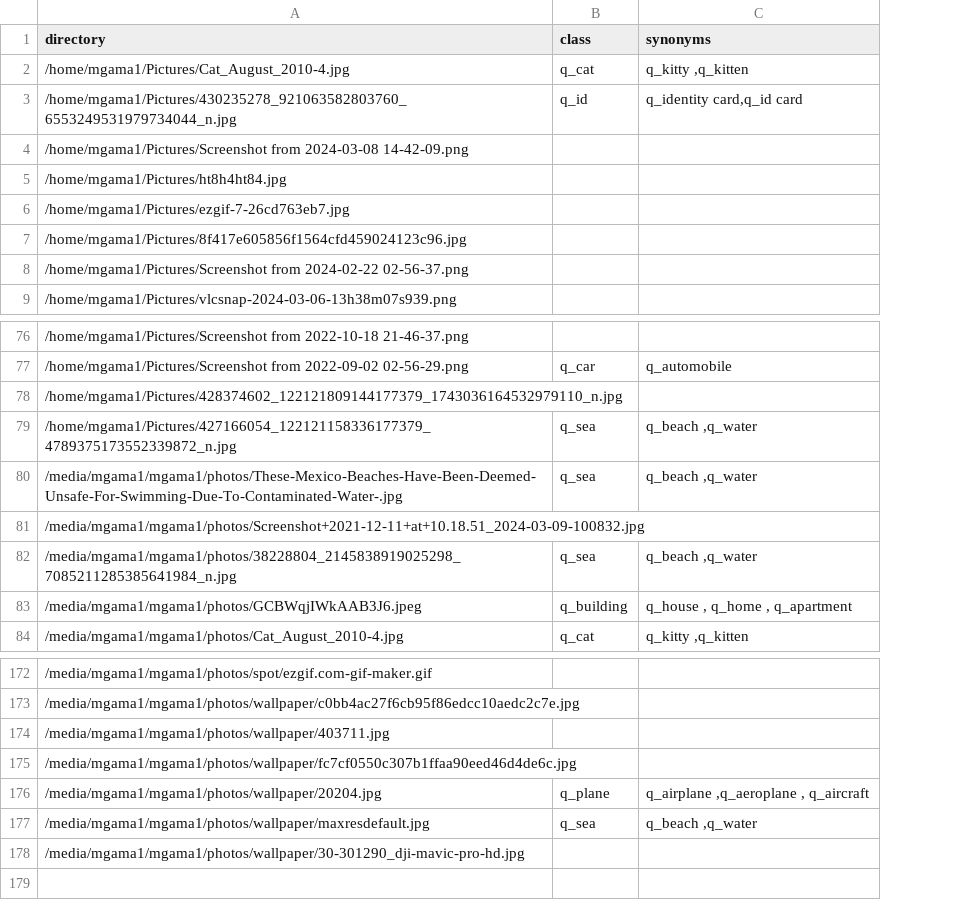
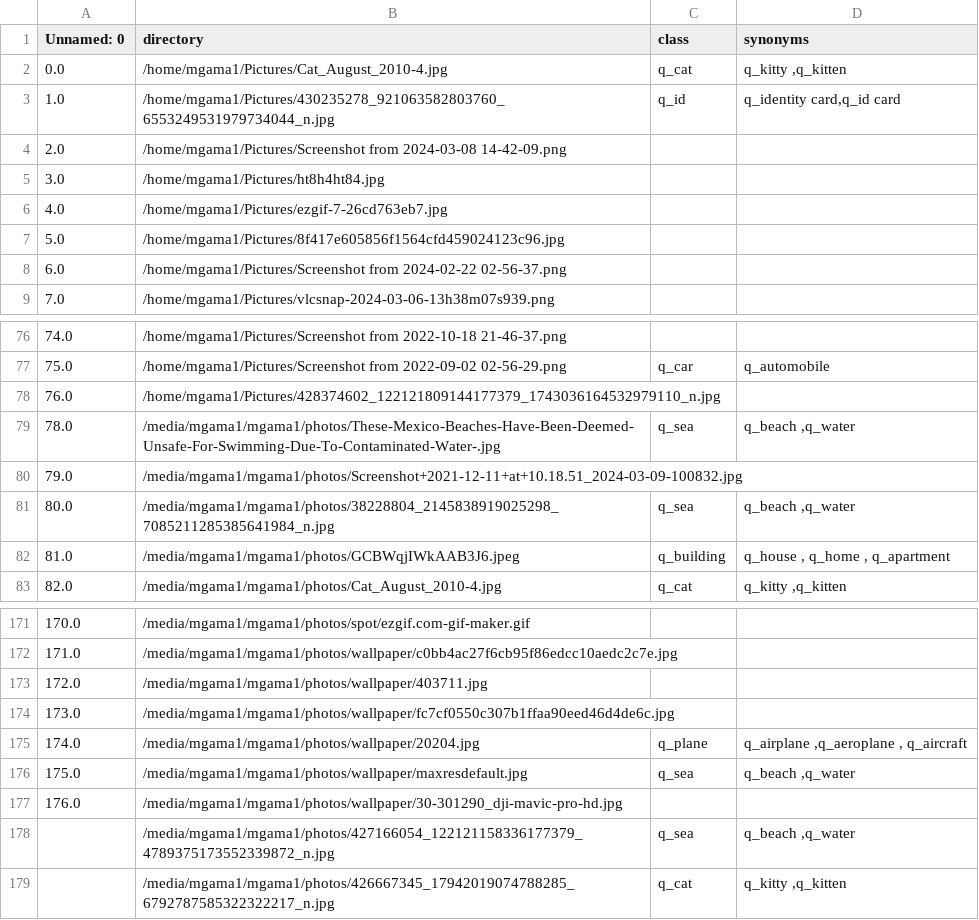
Before and after one commit to mgama1/Ogallery, a CSV file: db.csv, drawn as a sheet; only a part is shown, gaps mark what is left out; removed rows and columns are numbered as before the commit, all else as after; the diff names each change by its address in the sheet, - before the commit and + after, or states it on an @@ line.

```diff
--- a/db.csv
+++ b/db.csv
+column A (Unnamed: 0), rows 2-9: 0.0 | 1.0 | 2.0 | 3.0 | 4.0 | 5.0 | 6.0 | 7.0; rows 76-83: 74.0 | 75.0 | 76.0 | 78.0 | 79.0 | 80.0 | 81.0 | 82.0; rows 171-177: 170.0 | 171.0 | 172.0 | 173.0 | 174.0 | 175.0 | 176.0
-row 79: /home/mgama1/Pictures/427166054_122121158336177379_4789375173552339872_n.jpg | q_sea | q_beach ,q_water
+row 178:  | /media/mgama1/mgama1/photos/427166054_122121158336177379_4789375173552339872_n.jpg | q_sea | q_beach ,q_water
+row 179:  | /media/mgama1/mgama1/photos/426667345_17942019074788285_6792787585322322217_n.jpg | q_cat | q_kitty ,q_kitten
```
Also changed, not shown: 7 other files.
